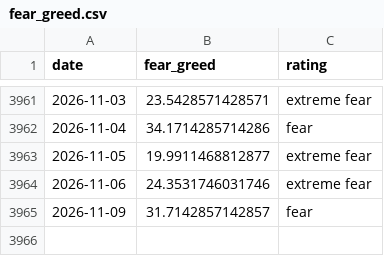
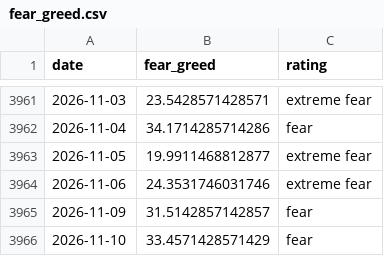
Before and after one commit to mryang82/market-data-history, a CSV file: data/fear_greed.csv, drawn as a sheet; only a part is shown, gaps mark what is left out.

```diff
--- a/data/fear_greed.csv
+++ b/data/fear_greed.csv
@@ -3964,2 +3964,3 @@ date,fear_greed,rating
 2026-11-06,24.3531746031746,extreme fear
-2026-11-09,31.7142857142857,fear
+2026-11-09,31.5142857142857,fear
+2026-11-10,33.4571428571429,fear
```
Also changed, not shown: data/fred.csv, data/long_fred.csv, 4 other files.
